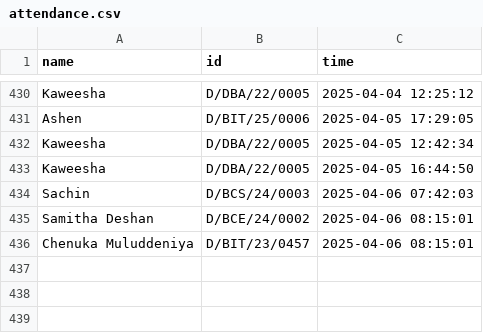
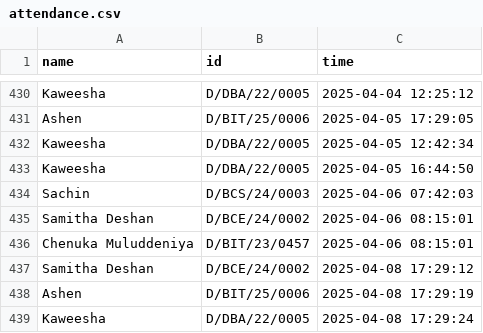
Before and after one commit to SamithaDeshan/Face-Recognition-Attendance-System-, a CSV file: attendance.csv, drawn as a sheet; only a part is shown, gaps mark what is left out; the diff names each change by its address in the sheet, - before the commit and + after, or states it on an @@ line.

```diff
--- a/attendance.csv
+++ b/attendance.csv
+row 437: Samitha Deshan | D/BCE/24/0002 | 2025-04-08 17:29:12
+row 438: Ashen | D/BIT/25/0006 | 2025-04-08 17:29:19
+row 439: Kaweesha | D/DBA/22/0005 | 2025-04-08 17:29:24
```
Also changed, not shown: 1 other file.
